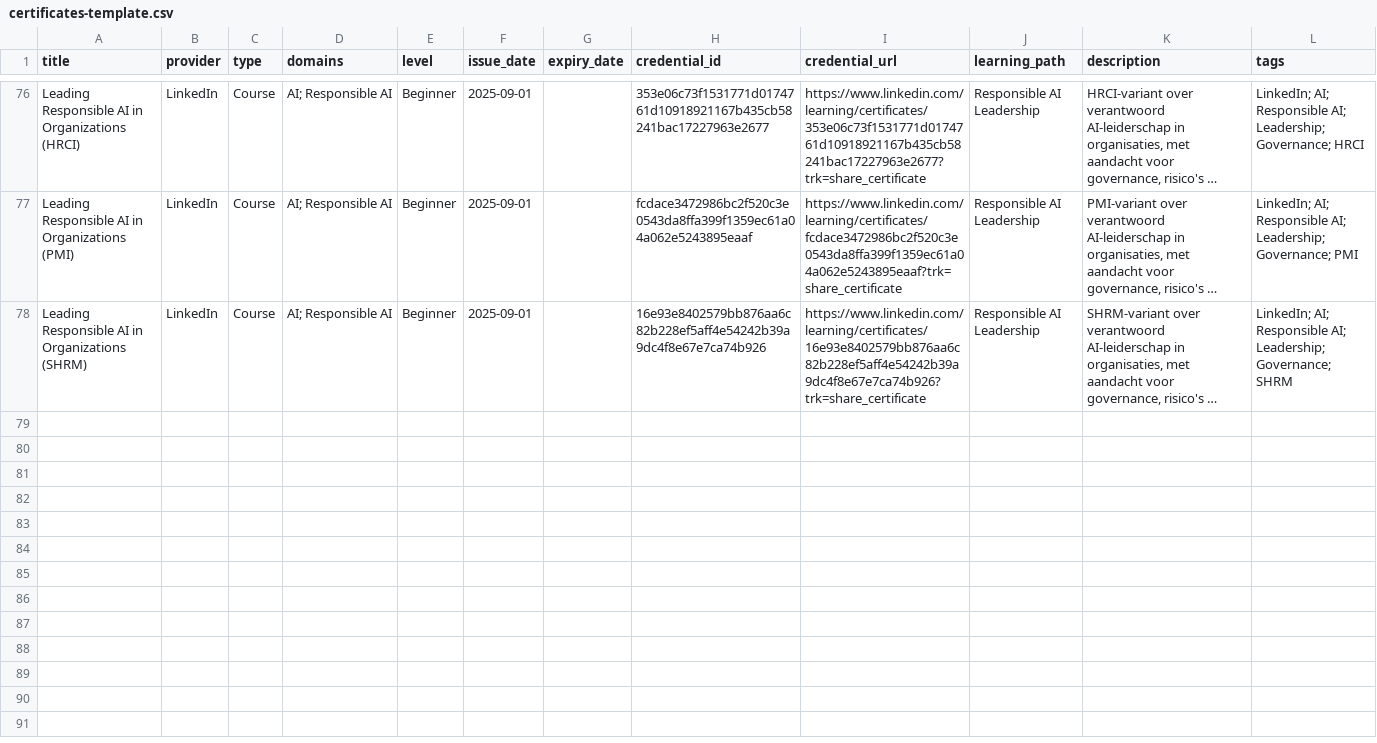
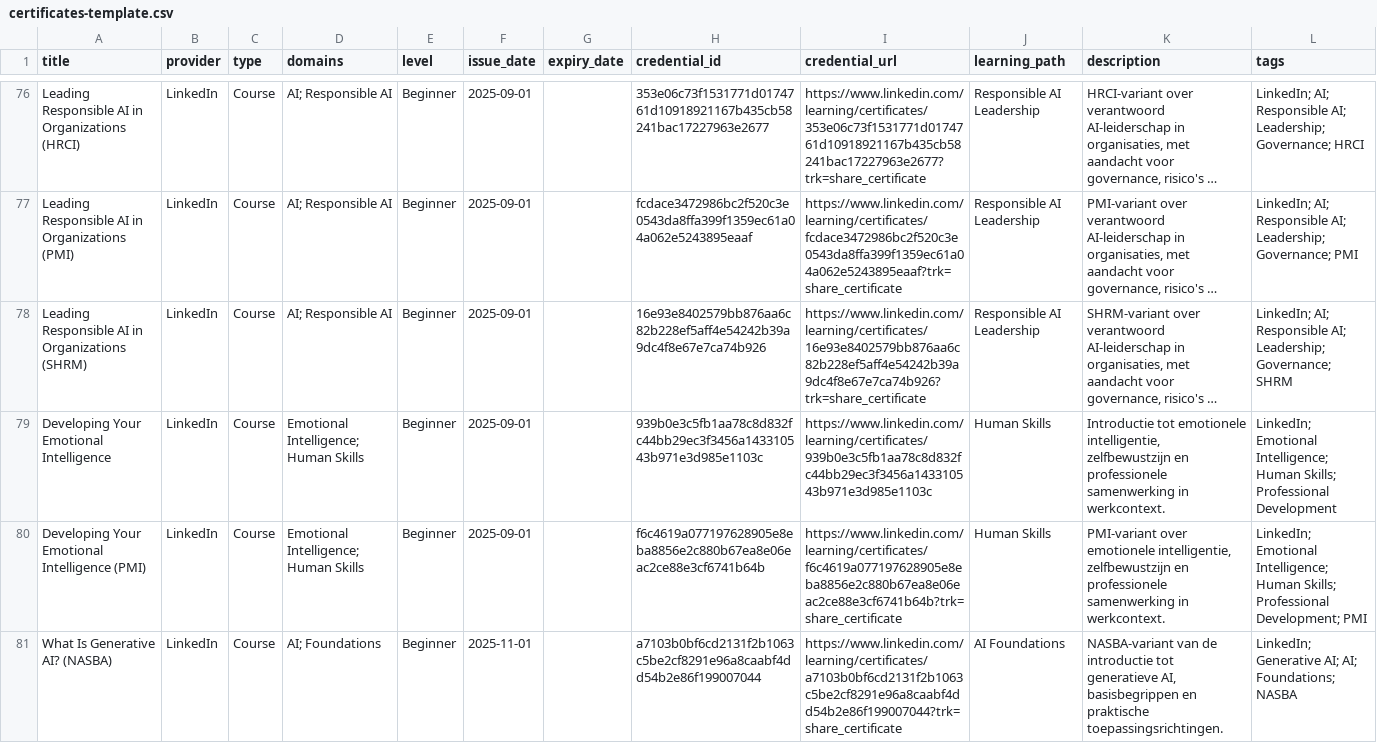
Before and after one commit to HarmvanBergen/certificaten, a CSV file: certificates-template.csv, drawn as a sheet; only a part is shown, gaps mark what is left out; long unchanged cells end in …; the diff names each change by its address in the sheet, - before the commit and + after, or states it on an @@ line.

Commit message:
Certs
Developing Your Emotional Intelligence
Developing Your Emotional Intelligence (PMI)
What Is Generative AI? (NASBA)

```diff
--- a/certificates-template.csv
+++ b/certificates-template.csv
+row 79: Developing Your Emotional Intelligence | LinkedIn | Course | Emotional Intelligence; Human Skills | Beginner | 2025-09-01 |  | 939b0e3c5fb1aa78c8d832fc44bb29ec3f3456a143310543b971e3d985e1103c | https://www.linkedin.com/learning/certificates/939b0e3c5fb1aa78c8d832fc44bb29ec3f3456a143310543b971e3d985e1103c | Human Skills | Introductie tot emotionele intelligentie, zelfbewustzijn en professionele samenwerking in werkcontext. | LinkedIn; Emotional Intelligence; Human Skills; Professional Development
+row 80: Developing Your Emotional Intelligence (PMI) | LinkedIn | Course | Emotional Intelligence; Human Skills | Beginner | 2025-09-01 |  | f6c4619a077197628905e8eba8856e2c880b67ea8e06eac2ce88e3cf6741b64b | https://www.linkedin.com/learning/certificates/f6c4619a077197628905e8eba8856e2c880b67ea8e06eac2ce88e3cf6741b64b?trk=share_certificate | Human Skills | PMI-variant over emotionele intelligentie, zelfbewustzijn en professionele samenwerking in werkcontext. | LinkedIn; Emotional Intelligence; Human Skills; Professional Development; PMI
+row 81: What Is Generative AI? (NASBA) | LinkedIn | Course | AI; Foundations | Beginner | 2025-11-01 |  | a7103b0bf6cd2131f2b1063c5be2cf8291e96a8caabf4dd54b2e86f199007044 | https://www.linkedin.com/learning/certificates/a7103b0bf6cd2131f2b1063c5be2cf8291e96a8caabf4dd54b2e86f199007044?trk=share_certificate | AI Foundations | NASBA-variant van de introductie tot generatieve AI, basisbegrippen en praktische toepassingsrichtingen. | LinkedIn; Generative AI; AI; Foundations; NASBA
```
